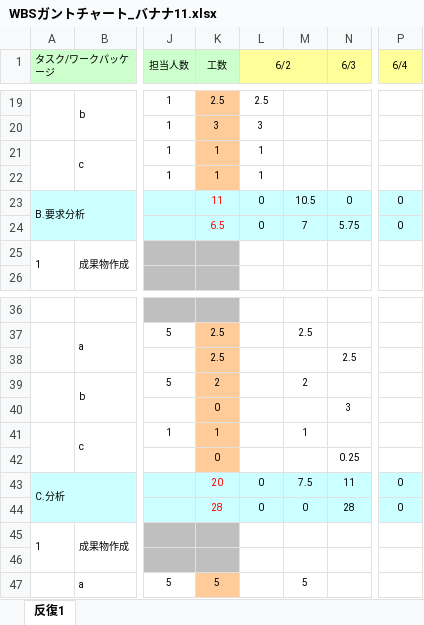
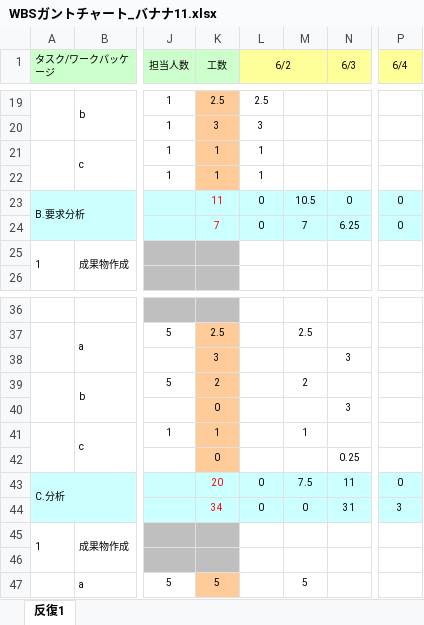
Before and after one commit to Marina-Oguro/Banana11, an Excel workbook: 00_management/WBSガントチャート_バナナ11.xlsx, sheet 反復1, drawn as a sheet; only a part is shown, gaps mark what is left out; values as stored, in another font and other column widths than the file's, no borders; charts and pictures and conditional formats not drawn; the diff covers the shown part only; the diff names each change by its address in the sheet, - before the commit and + after, or states it on an @@ line.

```diff
--- a/00_management/WBSガントチャート_バナナ11.xlsx (sheet 反復1)
+++ b/00_management/WBSガントチャート_バナナ11.xlsx (sheet 反復1)
-K24 (工数): 6.5
+K24 (工数): 7
-N24 (6/3): 5.75
+N24 (6/3): 6.25
-K38 (工数): 2.5
+K38 (工数): 3
-N38 (6/3): 2.5
+N38 (6/3): 3
-K44 (工数): 28
+K44 (工数): 34
-N44 (6/3): 28
+N44 (6/3): 31
-P44 (6/4): 0
+P44 (6/4): 3
```
Also changed, not shown: 3 added rows, 3 removed rows and 14 edited cells elsewhere in this sheet.
